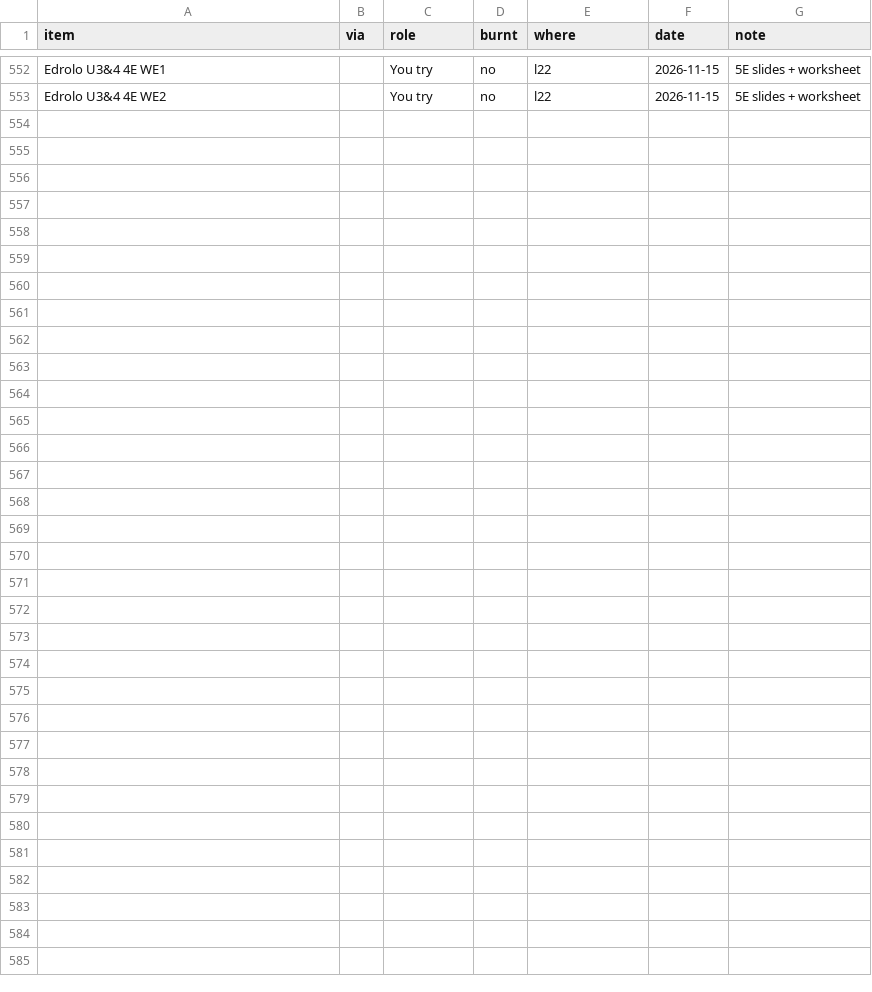
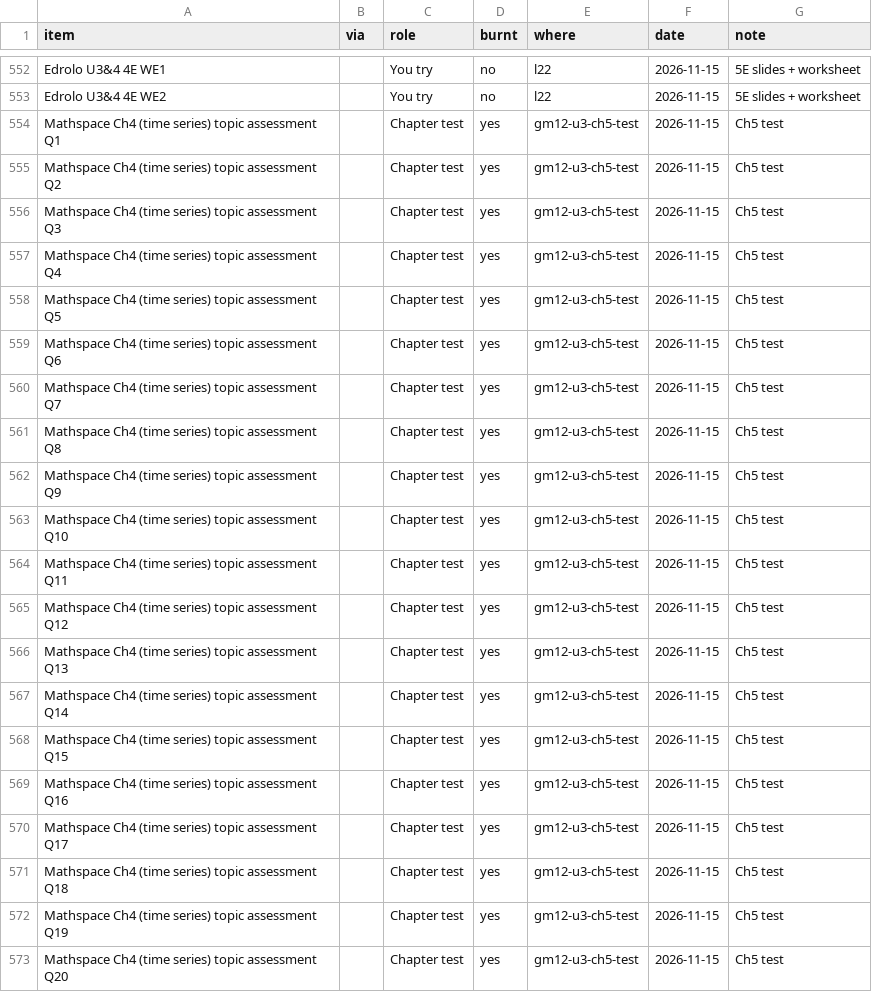
Before and after one commit to roccatalano/12MAG, a CSV file: tools/ledger.csv, drawn as a sheet; only a part is shown, gaps mark what is left out; the diff names each change by its address in the sheet, - before the commit and + after, or states it on an @@ line.

```diff
--- a/tools/ledger.csv
+++ b/tools/ledger.csv
+row 554: Mathspace Ch4 (time series) topic assessment Q1 |  | Chapter test | yes | gm12-u3-ch5-test | 2026-11-15 | Ch5 test
+row 555: Mathspace Ch4 (time series) topic assessment Q2 |  | Chapter test | yes | gm12-u3-ch5-test | 2026-11-15 | Ch5 test
+row 556: Mathspace Ch4 (time series) topic assessment Q3 |  | Chapter test | yes | gm12-u3-ch5-test | 2026-11-15 | Ch5 test
+row 557: Mathspace Ch4 (time series) topic assessment Q4 |  | Chapter test | yes | gm12-u3-ch5-test | 2026-11-15 | Ch5 test
+row 558: Mathspace Ch4 (time series) topic assessment Q5 |  | Chapter test | yes | gm12-u3-ch5-test | 2026-11-15 | Ch5 test
+row 559: Mathspace Ch4 (time series) topic assessment Q6 |  | Chapter test | yes | gm12-u3-ch5-test | 2026-11-15 | Ch5 test
+row 560: Mathspace Ch4 (time series) topic assessment Q7 |  | Chapter test | yes | gm12-u3-ch5-test | 2026-11-15 | Ch5 test
+row 561: Mathspace Ch4 (time series) topic assessment Q8 |  | Chapter test | yes | gm12-u3-ch5-test | 2026-11-15 | Ch5 test
+row 562: Mathspace Ch4 (time series) topic assessment Q9 |  | Chapter test | yes | gm12-u3-ch5-test | 2026-11-15 | Ch5 test
+row 563: Mathspace Ch4 (time series) topic assessment Q10 |  | Chapter test | yes | gm12-u3-ch5-test | 2026-11-15 | Ch5 test
+row 564: Mathspace Ch4 (time series) topic assessment Q11 |  | Chapter test | yes | gm12-u3-ch5-test | 2026-11-15 | Ch5 test
+row 565: Mathspace Ch4 (time series) topic assessment Q12 |  | Chapter test | yes | gm12-u3-ch5-test | 2026-11-15 | Ch5 test
+row 566: Mathspace Ch4 (time series) topic assessment Q13 |  | Chapter test | yes | gm12-u3-ch5-test | 2026-11-15 | Ch5 test
+row 567: Mathspace Ch4 (time series) topic assessment Q14 |  | Chapter test | yes | gm12-u3-ch5-test | 2026-11-15 | Ch5 test
+row 568: Mathspace Ch4 (time series) topic assessment Q15 |  | Chapter test | yes | gm12-u3-ch5-test | 2026-11-15 | Ch5 test
+row 569: Mathspace Ch4 (time series) topic assessment Q16 |  | Chapter test | yes | gm12-u3-ch5-test | 2026-11-15 | Ch5 test
+row 570: Mathspace Ch4 (time series) topic assessment Q17 |  | Chapter test | yes | gm12-u3-ch5-test | 2026-11-15 | Ch5 test
+row 571: Mathspace Ch4 (time series) topic assessment Q18 |  | Chapter test | yes | gm12-u3-ch5-test | 2026-11-15 | Ch5 test
+row 572: Mathspace Ch4 (time series) topic assessment Q19 |  | Chapter test | yes | gm12-u3-ch5-test | 2026-11-15 | Ch5 test
+row 573: Mathspace Ch4 (time series) topic assessment Q20 |  | Chapter test | yes | gm12-u3-ch5-test | 2026-11-15 | Ch5 test
```
Also changed, not shown: 10 other files.
